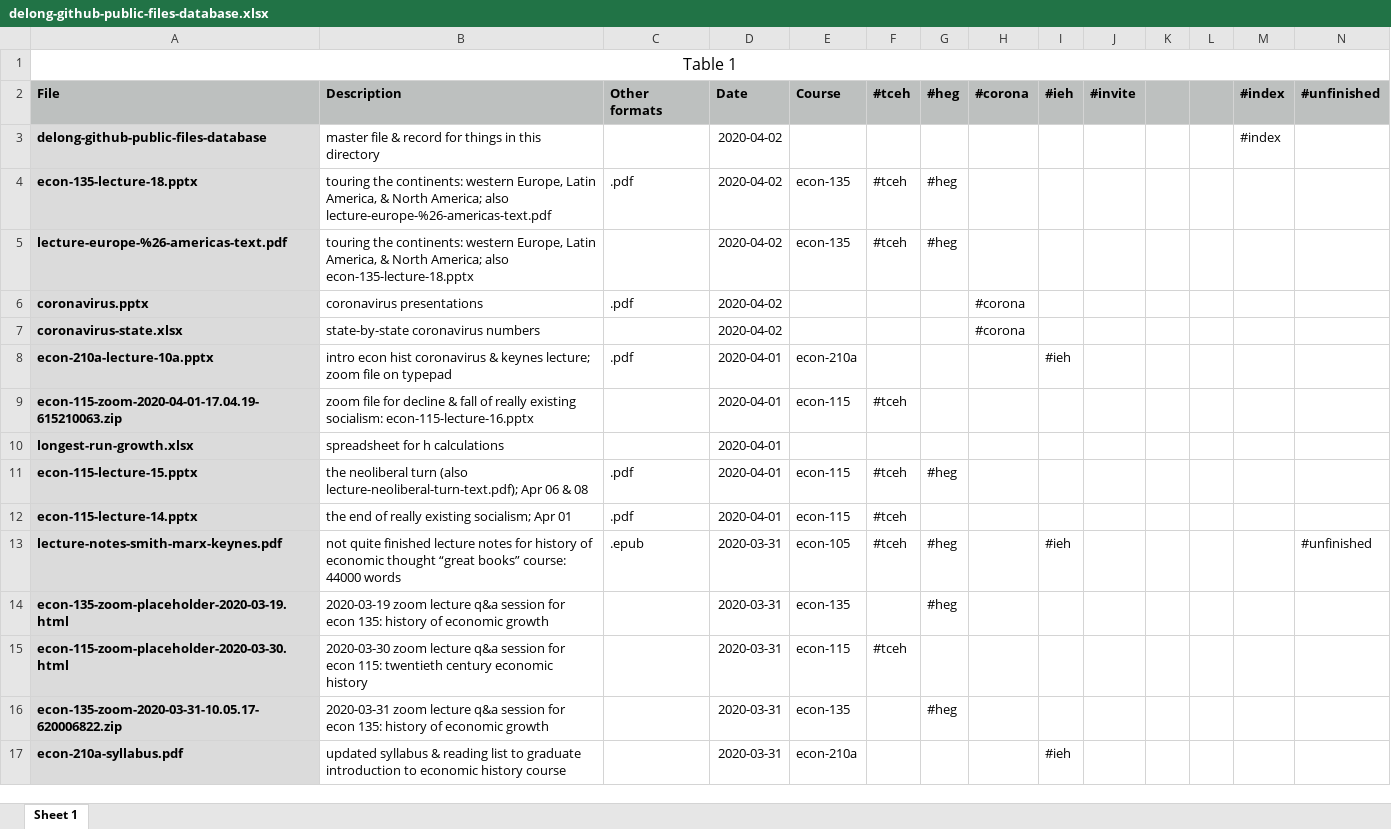
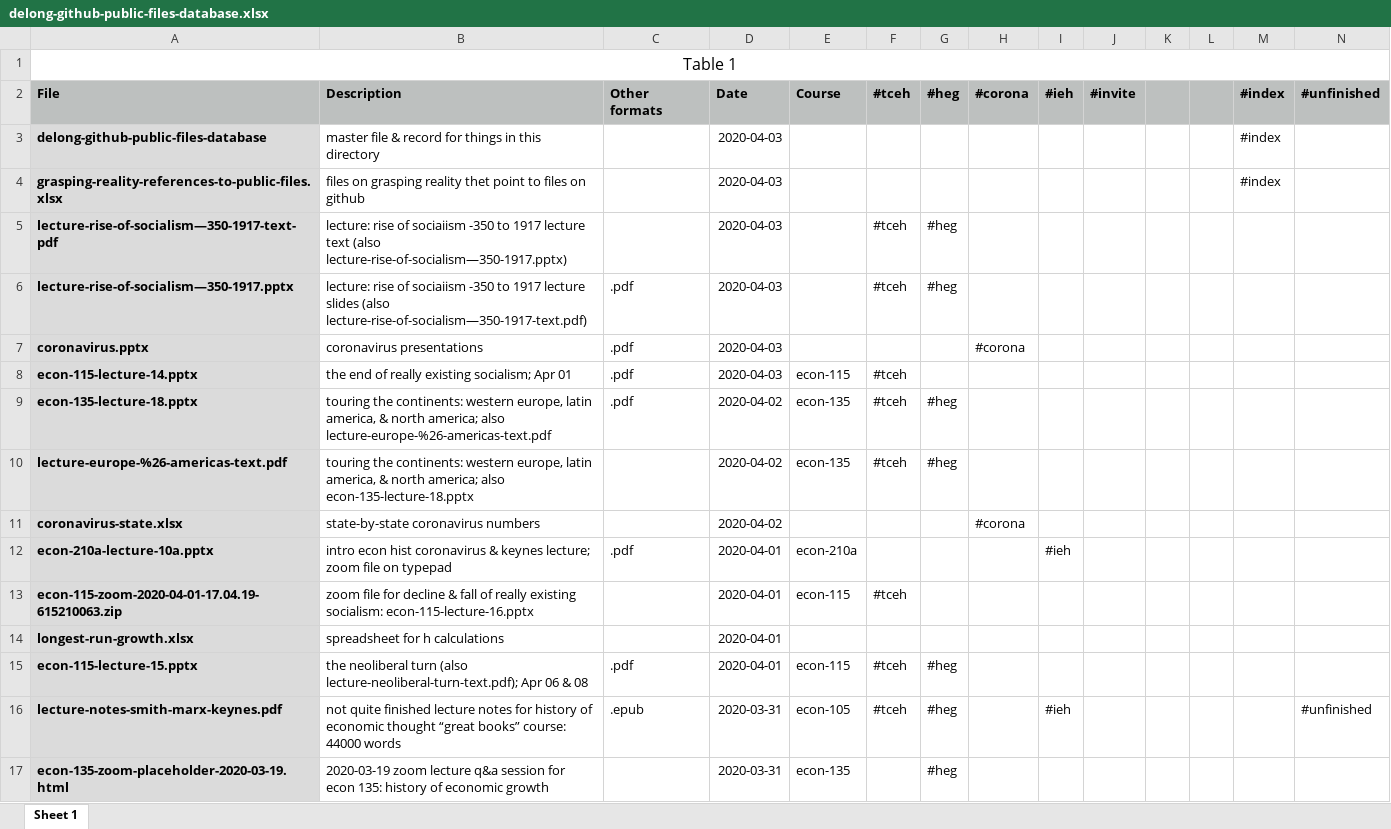
Before and after one commit to DavidLJ/public-files, an Excel workbook: delong-github-public-files-database.xlsx, sheet Sheet 1, drawn as a sheet; only a part is shown; the shorter side is filled out with more unchanged rows; values as stored, in another font and other column widths than the file's, no borders; removed rows and columns are numbered as before the commit, all else as after; rows hold the shown columns only; the diff names each change by its address in the sheet, - before the commit and + after, or states it on an @@ line.

Commit message:
cleaning up indexes...

```diff
--- a/delong-github-public-files-database.xlsx (sheet Sheet 1)
+++ b/delong-github-public-files-database.xlsx (sheet Sheet 1)
-D3: 2020-04-02
+D3: 2020-04-03
+row 4: grasping-reality-references-to-public-files.xlsx | files on grasping reality thet point to files on github |  | 2020-04-03 |  |  |  |  |  |  |  |  | #index
+row 5: lecture-rise-of-socialism—350-1917-text-pdf | lecture: rise of sociaiism -350 to 1917 lecture text (also lecture-rise-of-socialism—350-1917.pptx) |  | 2020-04-03 |  | #tceh | #heg
+row 6: lecture-rise-of-socialism—350-1917.pptx | lecture: rise of sociaiism -350 to 1917 lecture slides (also lecture-rise-of-socialism—350-1917-text.pdf) | .pdf | 2020-04-03 |  | #tceh | #heg
+row 7: coronavirus.pptx | coronavirus presentations | .pdf | 2020-04-03 |  |  |  | #corona
+row 8: econ-115-lecture-14.pptx | the end of really existing socialism; Apr 01 | .pdf | 2020-04-03 | econ-115 | #tceh
-B9: …continents: western Europe, Latin America, & North America; also lecture-europe-%26-americas-text.pdf
+B9: …continents: western europe, latin america, & north america; also lecture-europe-%26-americas-text.pdf
-B10: …continents: western Europe, Latin America, & North America; also econ-135-lecture-18.pptx
+B10: …continents: western europe, latin america, & north america; also econ-135-lecture-18.pptx
-row 6: coronavirus.pptx | coronavirus presentations | .pdf | 2020-04-02 |  |  |  | #corona
-row 12: econ-115-lecture-14.pptx | the end of really existing socialism; Apr 01 | .pdf | 2020-04-01 | econ-115 | #tceh
```
Also changed, not shown: 1 other file.
